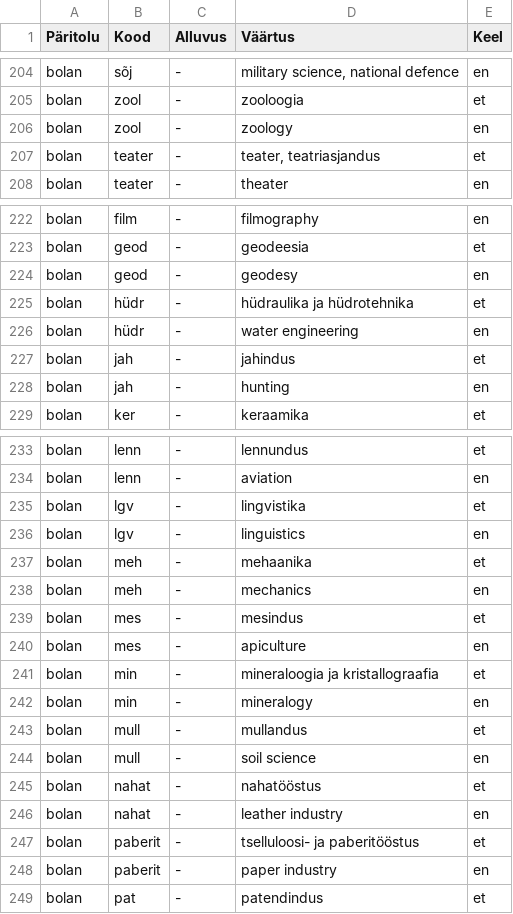
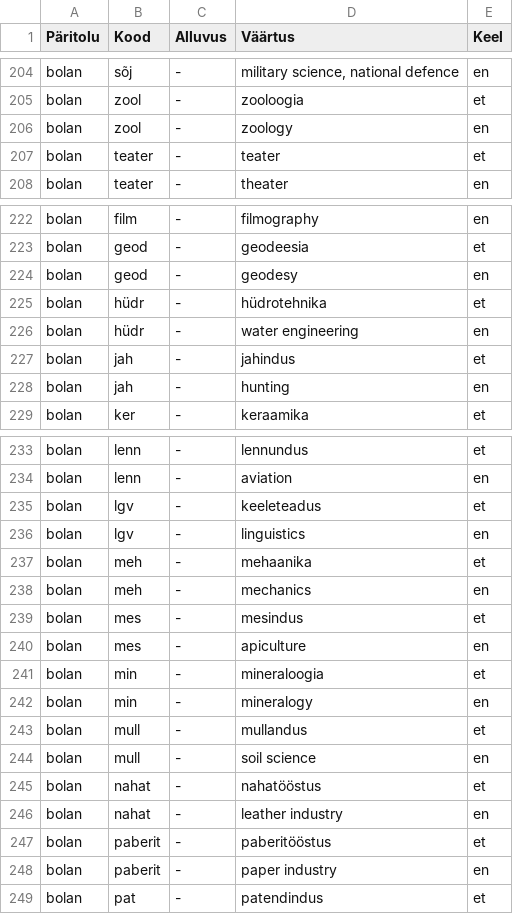
Before and after one commit to keeleinstituut/ekilex, a CSV file: ekilex-etl/fileresources/csv/classifier-domain.csv, drawn as a sheet; only a part is shown, gaps mark what is left out; the diff covers the shown part only.

```diff
--- a/ekilex-etl/fileresources/csv/classifier-domain.csv
+++ b/ekilex-etl/fileresources/csv/classifier-domain.csv
@@ -206,3 +206,3 @@ bolan	zool	-	zooloogia	et
 bolan	zool	-	zoology	en
-bolan	teater	-	teater, teatriasjandus	et
+bolan	teater	-	teater	et
 bolan	teater	-	theater	en
@@ -224,3 +224,3 @@ bolan	geod	-	geodeesia	et
 bolan	geod	-	geodesy	en
-bolan	hüdr	-	hüdraulika ja hüdrotehnika	et
+bolan	hüdr	-	hüdrotehnika	et
 bolan	hüdr	-	water engineering	en
@@ -234,3 +234,3 @@ bolan	lenn	-	lennundus	et
 bolan	lenn	-	aviation	en
-bolan	lgv	-	lingvistika	et
+bolan	lgv	-	keeleteadus	et
 bolan	lgv	-	linguistics	en
@@ -240,3 +240,3 @@ bolan	mes	-	mesindus	et
 bolan	mes	-	apiculture	en
-bolan	min	-	mineraloogia ja kristallograafia	et
+bolan	min	-	mineraloogia	et
 bolan	min	-	mineralogy	en
@@ -246,3 +246,3 @@ bolan	nahat	-	nahatööstus	et
 bolan	nahat	-	leather industry	en
-bolan	paberit	-	tselluloosi- ja paberitööstus	et
+bolan	paberit	-	paberitööstus	et
 bolan	paberit	-	paper industry	en
```
Also changed, not shown: 7 edited cells elsewhere in this file.
